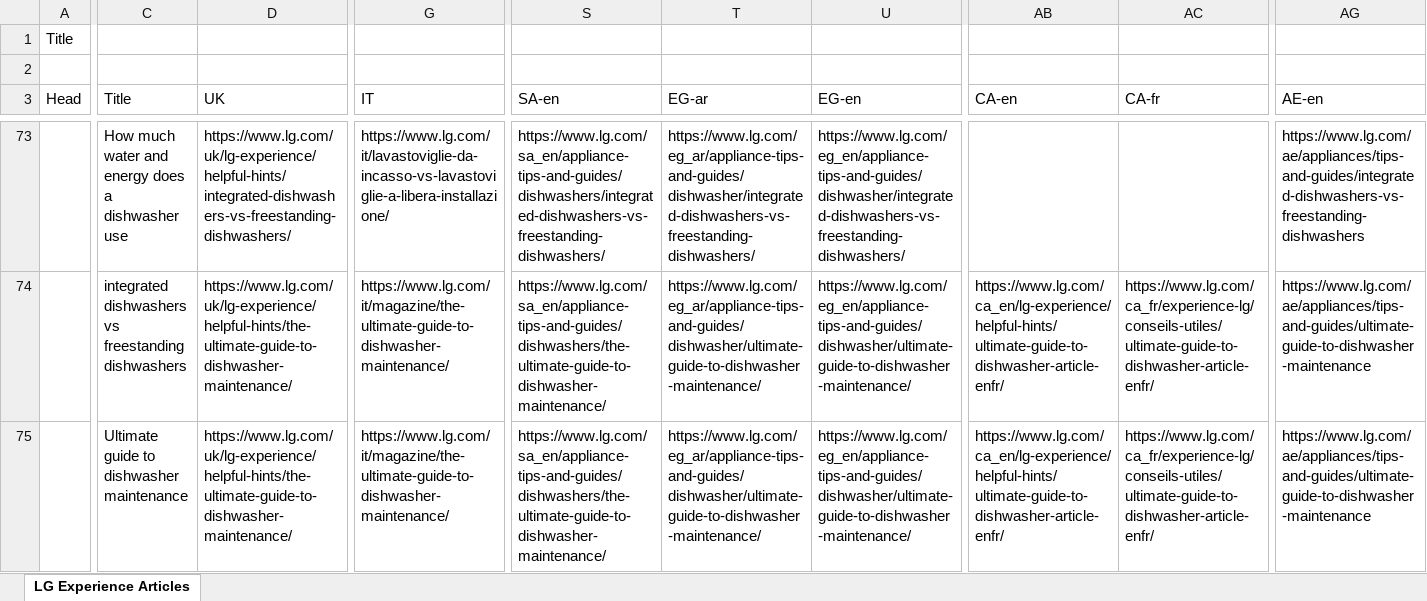
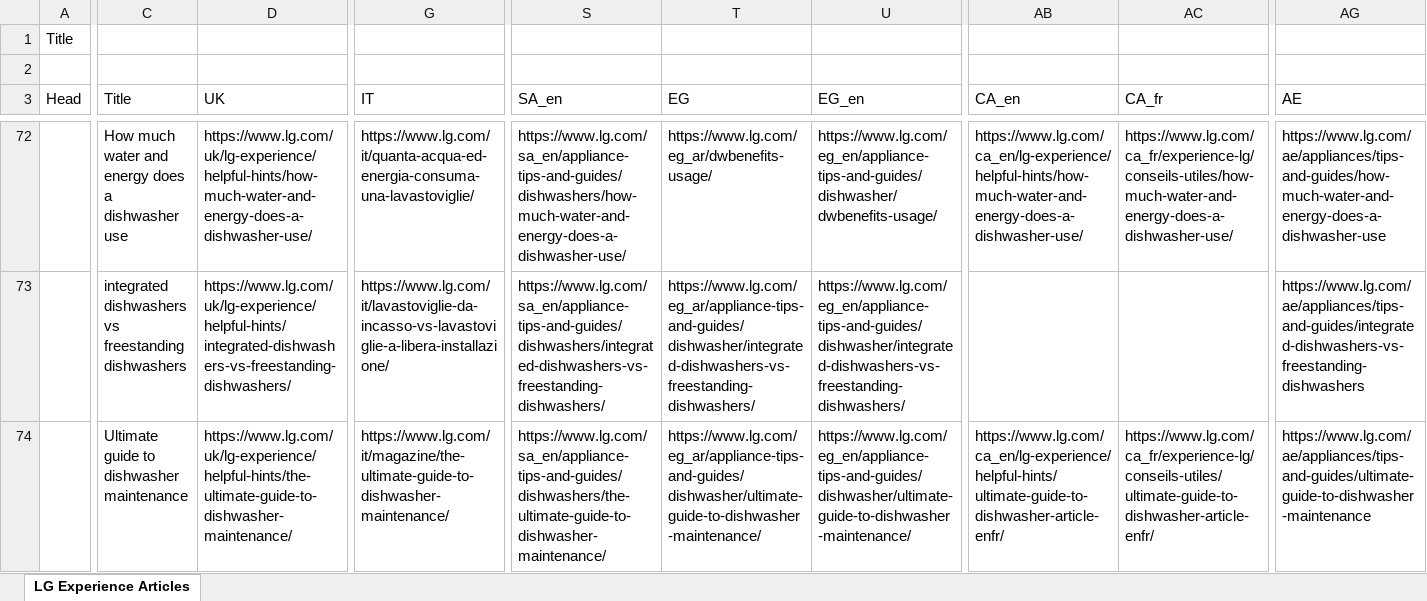
Before and after one commit to towdew/hs-dashboard, an Excel workbook: lg-com-status-dashboard/신호등-Article.xlsx, sheet LG Experience Articles, drawn as a sheet; only a part is shown, gaps mark what is left out; values as stored, in another font and other column widths than the file's, no cell formats; charts and pictures not drawn; addresses are those after the commit; the diff covers the shown part only; the diff names each change by its address in the sheet, - before the commit and + after, or states it on an @@ line.

```diff
--- a/lg-com-status-dashboard/신호등-Article.xlsx (sheet LG Experience Articles)
+++ b/lg-com-status-dashboard/신호등-Article.xlsx (sheet LG Experience Articles)
-S3: SA-en
+S3: SA_en
-T3: EG-ar
+T3: EG
-U3: EG-en
+U3: EG_en
-AB3: CA-en
+AB3: CA_en
-AC3: CA-fr
+AC3: CA_fr
-AG3: AE-en
+AG3: AE
-D72 (UK): https://www.lg.com/uk/lg-experience/helpful-hints/integrated-dishwashers-vs-freestanding-dishwashers/
+D72 (UK): https://www.lg.com/uk/lg-experience/helpful-hints/how-much-water-and-energy-does-a-dishwasher-use/
-G72 (IT): https://www.lg.com/it/lavastoviglie-da-incasso-vs-lavastoviglie-a-libera-installazione/
+G72 (IT): https://www.lg.com/it/quanta-acqua-ed-energia-consuma-una-lavastoviglie/
-S72 (SA_en): https://www.lg.com/sa_en/appliance-tips-and-guides/dishwashers/integrated-dishwashers-vs-freestanding-dishwashers/
+S72 (SA_en): https://www.lg.com/sa_en/appliance-tips-and-guides/dishwashers/how-much-water-and-energy-does-a-dishwasher-use/
-T72 (EG): https://www.lg.com/eg_ar/appliance-tips-and-guides/dishwasher/integrated-dishwashers-vs-freestanding-dishwashers/
+T72 (EG): https://www.lg.com/eg_ar/dwbenefits-usage/
-U72 (EG_en): https://www.lg.com/eg_en/appliance-tips-and-guides/dishwasher/integrated-dishwashers-vs-freestanding-dishwashers/
+U72 (EG_en): https://www.lg.com/eg_en/appliance-tips-and-guides/dishwasher/dwbenefits-usage/
-AB72 (CA_en): (empty)
+AB72 (CA_en): https://www.lg.com/ca_en/lg-experience/helpful-hints/how-much-water-and-energy-does-a-dishwasher-use/
-AC72 (CA_fr): (empty)
+AC72 (CA_fr): https://www.lg.com/ca_fr/experience-lg/conseils-utiles/how-much-water-and-energy-does-a-dishwasher-use/
-AG72 (AE): https://www.lg.com/ae/appliances/tips-and-guides/integrated-dishwashers-vs-freestanding-dishwashers
+AG72 (AE): https://www.lg.com/ae/appliances/tips-and-guides/how-much-water-and-energy-does-a-dishwasher-use
-D73 (UK): https://www.lg.com/uk/lg-experience/helpful-hints/the-ultimate-guide-to-dishwasher-maintenance/
+D73 (UK): https://www.lg.com/uk/lg-experience/helpful-hints/integrated-dishwashers-vs-freestanding-dishwashers/
-G73 (IT): https://www.lg.com/it/magazine/the-ultimate-guide-to-dishwasher-maintenance/
+G73 (IT): https://www.lg.com/it/lavastoviglie-da-incasso-vs-lavastoviglie-a-libera-installazione/
-S73 (SA_en): https://www.lg.com/sa_en/appliance-tips-and-guides/dishwashers/the-ultimate-guide-to-dishwasher-maintenance/
+S73 (SA_en): https://www.lg.com/sa_en/appliance-tips-and-guides/dishwashers/integrated-dishwashers-vs-freestanding-dishwashers/
-T73 (EG): https://www.lg.com/eg_ar/appliance-tips-and-guides/dishwasher/ultimate-guide-to-dishwasher-maintenance/
+T73 (EG): https://www.lg.com/eg_ar/appliance-tips-and-guides/dishwasher/integrated-dishwashers-vs-freestanding-dishwashers/
-U73 (EG_en): https://www.lg.com/eg_en/appliance-tips-and-guides/dishwasher/ultimate-guide-to-dishwasher-maintenance/
+U73 (EG_en): https://www.lg.com/eg_en/appliance-tips-and-guides/dishwasher/integrated-dishwashers-vs-freestanding-dishwashers/
-AB73 (CA_en): https://www.lg.com/ca_en/lg-experience/helpful-hints/ultimate-guide-to-dishwasher-article-enfr/
+AB73 (CA_en): (empty)
-AC73 (CA_fr): https://www.lg.com/ca_fr/experience-lg/conseils-utiles/ultimate-guide-to-dishwasher-article-enfr/
+AC73 (CA_fr): (empty)
-AG73 (AE): https://www.lg.com/ae/appliances/tips-and-guides/ultimate-guide-to-dishwasher-maintenance
+AG73 (AE): https://www.lg.com/ae/appliances/tips-and-guides/integrated-dishwashers-vs-freestanding-dishwashers
```
Also changed, not shown: 1 added row, 2 removed rows and 305 edited cells elsewhere in this sheet, cell formats, lg-com-status-dashboard/신호등data-1022.xlsx.
